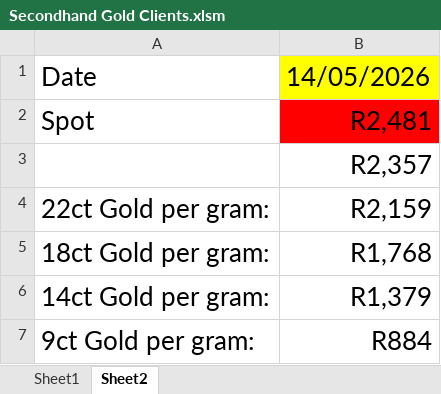
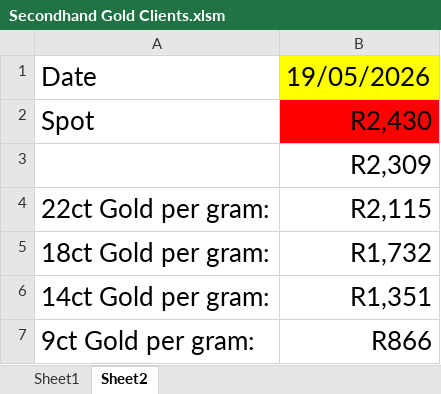
Before and after one commit to Frootloop94/Inferno-Prices, an Excel workbook: Secondhand Gold Clients.xlsm, sheet Sheet2, drawn as a sheet; values as stored, in another font and other column widths than the file's, no borders; charts and pictures not drawn; the diff names each change by its address in the sheet, - before the commit and + after, or states it on an @@ line.

```diff
--- a/Secondhand Gold Clients.xlsm (sheet Sheet2)
+++ b/Secondhand Gold Clients.xlsm (sheet Sheet2)
-B1: 14/05/2026
+B1: 19/05/2026
-B2: R2,481
+B2: R2,430
-B3: R2,357
+B3: R2,309
-B4: R2,159
+B4: R2,115
-B5: R1,768
+B5: R1,732
-B6: R1,379
+B6: R1,351
-B7: R884
+B7: R866
```
Also changed, not shown: sheet Sheet1, Inferno Gold Metals.xlsm, 3 other files.
